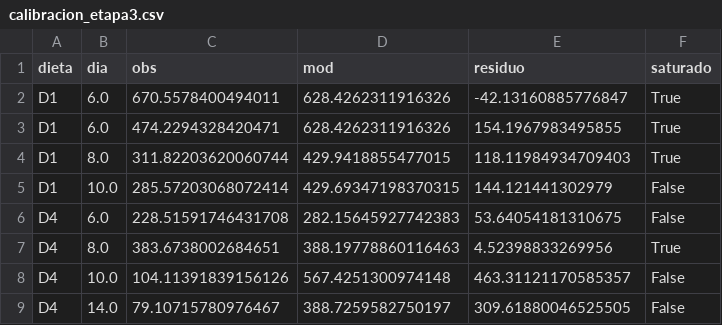
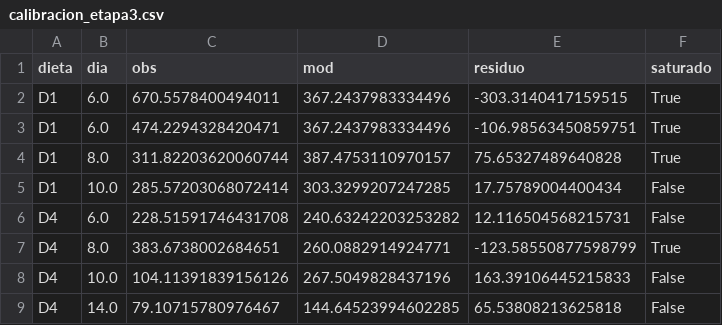
Before and after one commit to asoleal/tesis-BSF, a CSV file: tesis-bsf-co2-final/resultados/calibracion_etapa3.csv, drawn as a sheet.

Commit message:
Revision calibracion.tex 08 cambio a tao

```diff
--- a/tesis-bsf-co2-final/resultados/calibracion_etapa3.csv
+++ b/tesis-bsf-co2-final/resultados/calibracion_etapa3.csv
@@ -1,9 +1,9 @@
 dieta,dia,obs,mod,residuo,saturado
-D1,6.0,670.5578400494011,628.4262311916326,-42.13160885776847,True
-D1,6.0,474.2294328420471,628.4262311916326,154.1967983495855,True
-D1,8.0,311.82203620060744,429.9418855477015,118.11984934709403,True
-D1,10.0,285.57203068072414,429.69347198370315,144.121441302979,False
-D4,6.0,228.51591746431708,282.15645927742383,53.64054181310675,False
-D4,8.0,383.6738002684651,388.19778860116463,4.52398833269956,True
-D4,10.0,104.11391839156126,567.4251300974148,463.31121170585357,False
-D4,14.0,79.10715780976467,388.7259582750197,309.61880046525505,False
+D1,6.0,670.5578400494011,367.2437983334496,-303.3140417159515,True
+D1,6.0,474.2294328420471,367.2437983334496,-106.98563450859751,True
+D1,8.0,311.82203620060744,387.4753110970157,75.65327489640828,True
+D1,10.0,285.57203068072414,303.3299207247285,17.75789004400434,False
+D4,6.0,228.51591746431708,240.63242203253282,12.116504568215731,False
+D4,8.0,383.6738002684651,260.0882914924771,-123.58550877598799,True
+D4,10.0,104.11391839156126,267.5049828437196,163.39106445215833,False
+D4,14.0,79.10715780976467,144.64523994602285,65.53808213625818,False
```
Also changed, not shown: tesis-bsf-co2-final/resultados/calibracion_etapa2.csv, 14 other files.
